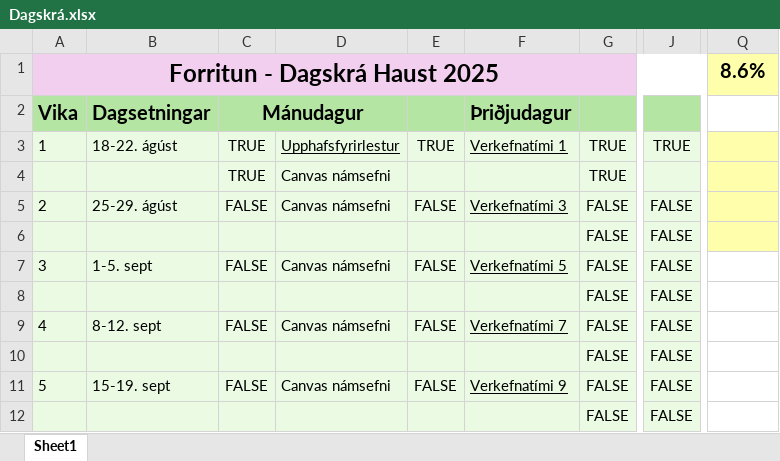
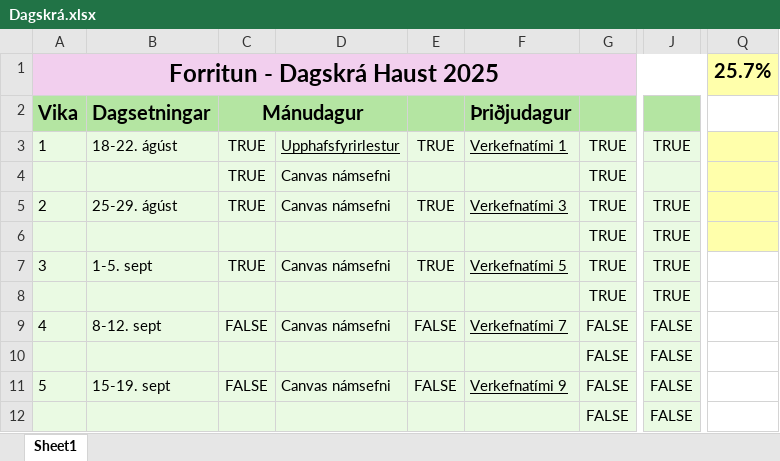
Before and after one commit to JBT13/f_h_Python, an Excel workbook: Dagskrá.xlsx, sheet Sheet1, drawn as a sheet; only a part is shown, gaps mark what is left out; values as stored, in another font and other column widths than the file's, no borders; the diff names each change by its address in the sheet, - before the commit and + after, or states it on an @@ line.

```diff
--- a/Dagskrá.xlsx (sheet Sheet1)
+++ b/Dagskrá.xlsx (sheet Sheet1)
-Q1: 8.6%
+Q1: 25.7%
-C5 (Mánudagur): FALSE
+C5 (Mánudagur): TRUE
-E5: FALSE
+E5: TRUE
-G5:G8: FALSE
+G5:G8: TRUE
-J5:J8: FALSE
+J5:J8: TRUE
-C7 (Mánudagur): FALSE
+C7 (Mánudagur): TRUE
-E7: FALSE
+E7: TRUE
```
Also changed, not shown: 4 other files.
